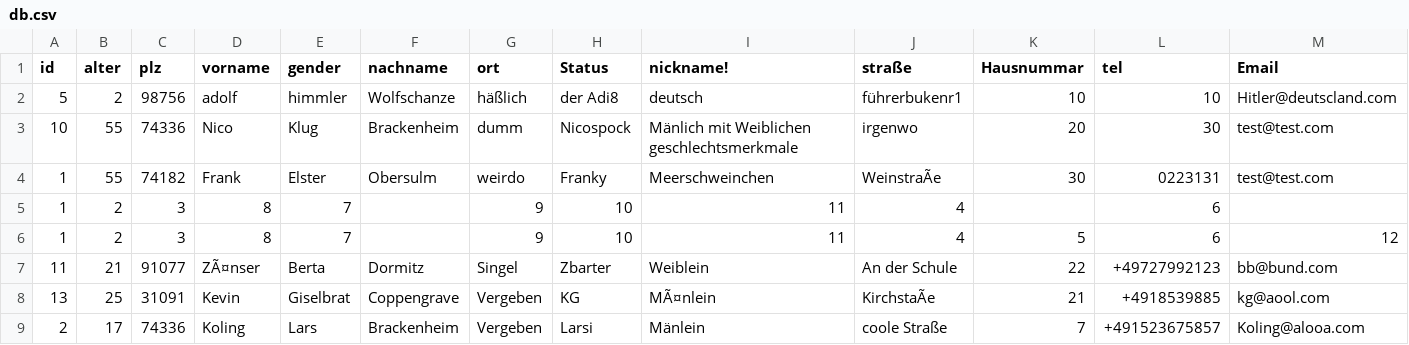
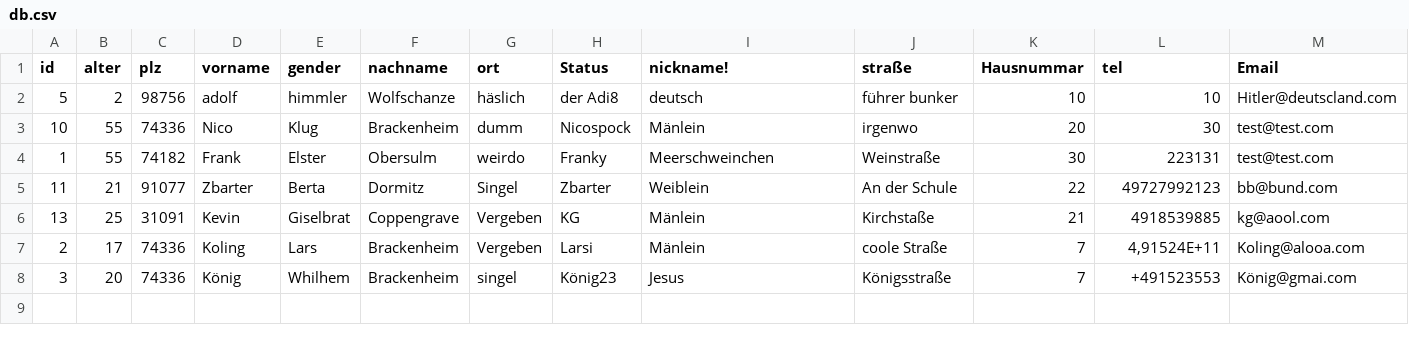
Before and after one commit to Fabi12345678910/GenderNeutralAdressBook, a CSV file: Das Genderneutrale Adressbuch (LGBT)/bin/db.csv, drawn as a sheet; removed rows and columns are numbered as before the commit, all else as after; the diff names each change by its address in the sheet, - before the commit and + after, or states it on an @@ line.

```diff
--- a/Das Genderneutrale Adressbuch (LGBT)/bin/db.csv
+++ b/Das Genderneutrale Adressbuch (LGBT)/bin/db.csv
-G2 (ort): häßlich
+G2 (ort): häslich
-J2 (straße): führerbukenr1
+J2 (straße): führer bunker
-I3 (nickname!): Mänlich mit Weiblichen geschlechtsmerkmale
+I3 (nickname!): Mänlein
-J4 (straße): WeinstraÃe
+J4 (straße): Weinstraße
-L4 (tel): 0223131
+L4 (tel): 223131
-row 5: 1 | 2 | 3 | 8 | 7 |  | 9 | 10 | 11 | 4 |  | 6
-row 6: 1 | 2 | 3 | 8 | 7 |  | 9 | 10 | 11 | 4 | 5 | 6 | 12
-D5 (vorname): ZÃ¤nser
+D5 (vorname): Zbarter
-L5 (tel): +49727992123
+L5 (tel): 49727992123
-I6 (nickname!): MÃ¤nlein
+I6 (nickname!): Mänlein
-J6 (straße): KirchstaÃe
+J6 (straße): Kirchstaße
-L6 (tel): +4918539885
+L6 (tel): 4918539885
-L7 (tel): +491523675857
+L7 (tel): 4,91524E+11
+row 8: 3 | 20 | 74336 | König | Whilhem | Brackenheim | singel | König23 | Jesus | Königsstraße | 7 | +491523553 | König@gmai.com
```
Also changed, not shown: 2 other files.
